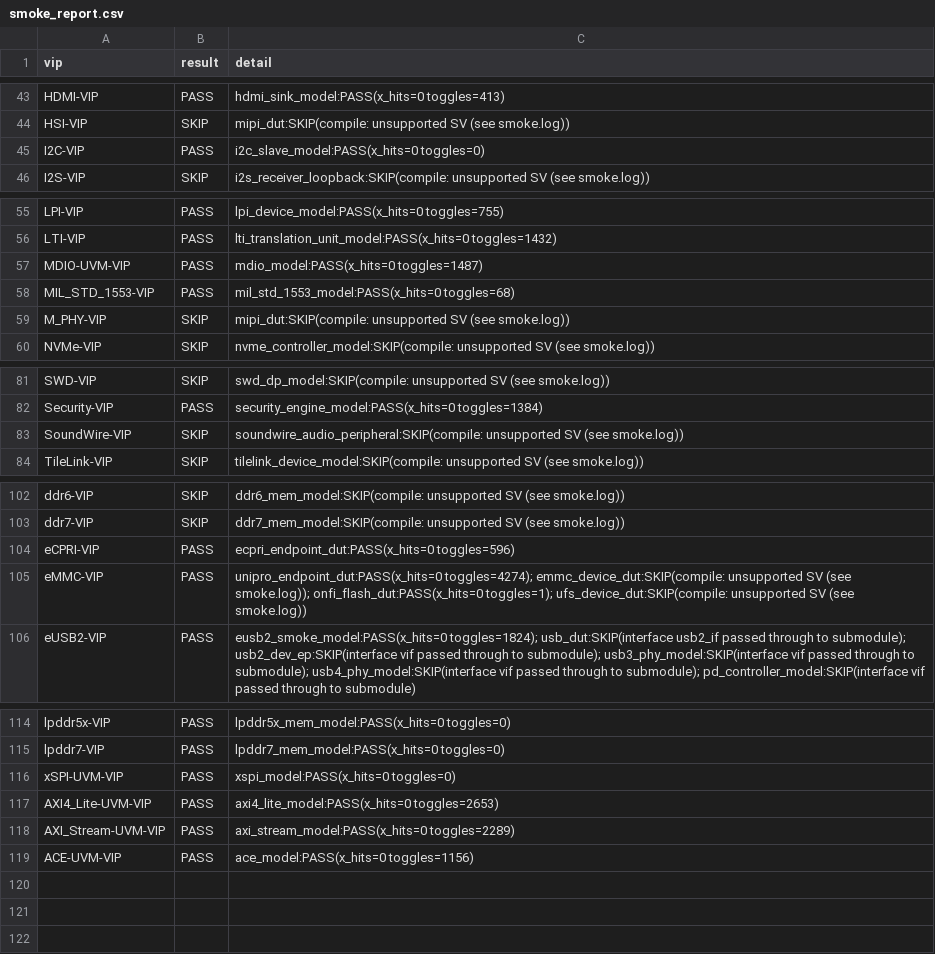
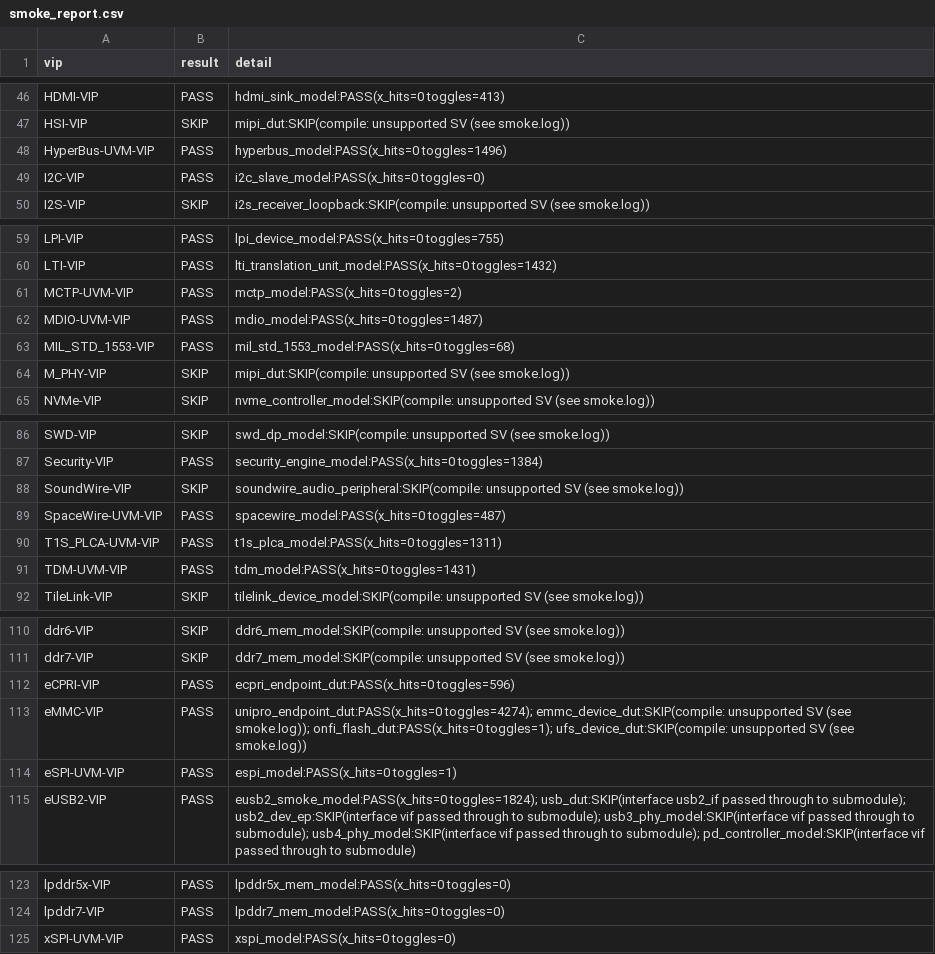
Before and after one commit to tonythetiger168/open-vip-portfolio, a CSV file: smoke/smoke_report.csv, drawn as a sheet; only a part is shown, gaps mark what is left out; the diff names each change by its address in the sheet, - before the commit and + after, or states it on an @@ line.

```diff
--- a/smoke/smoke_report.csv
+++ b/smoke/smoke_report.csv
+row 48: HyperBus-UVM-VIP | PASS | hyperbus_model:PASS(x_hits=0 toggles=1496)
+row 61: MCTP-UVM-VIP | PASS | mctp_model:PASS(x_hits=0 toggles=2)
+row 89: SpaceWire-UVM-VIP | PASS | spacewire_model:PASS(x_hits=0 toggles=487)
+row 90: T1S_PLCA-UVM-VIP | PASS | t1s_plca_model:PASS(x_hits=0 toggles=1311)
+row 91: TDM-UVM-VIP | PASS | tdm_model:PASS(x_hits=0 toggles=1431)
+row 114: eSPI-UVM-VIP | PASS | espi_model:PASS(x_hits=0 toggles=1)
@@ row 117 moved to row 9: AXI4_Lite-UVM-VIP @@
@@ row 118 moved to row 10: AXI_Stream-UVM-VIP @@
@@ row 119 moved to row 2: ACE-UVM-VIP @@
```
Also changed, not shown: smoke_report.csv, tools/mutation_equivalent.csv, 21 other files.
